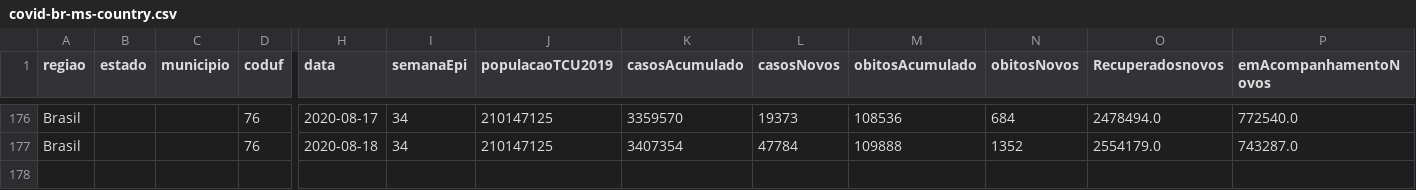
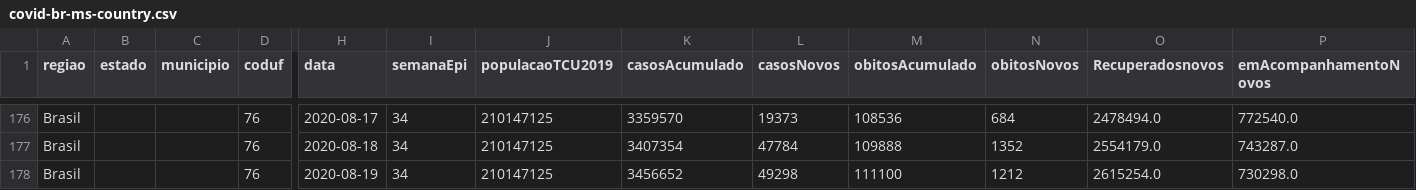
Before and after one commit to marcuswac/covid-br-data, a CSV file: covid-br-ms-country.csv, drawn as a sheet; only a part is shown, gaps mark what is left out; rows hold the shown columns only; the diff names each change by its address in the sheet, - before the commit and + after, or states it on an @@ line.

```diff
--- a/covid-br-ms-country.csv
+++ b/covid-br-ms-country.csv
+row 178: Brasil |  |  | 76 | 2020-08-19 | 34 | 210147125 | 3456652 | 49298 | 111100 | 1212 | 2615254.0 | 730298.0
```
Also changed, not shown: covid-br-ms-states.csv.
